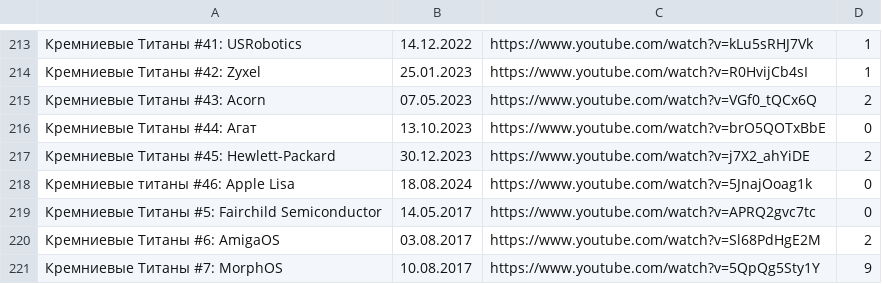
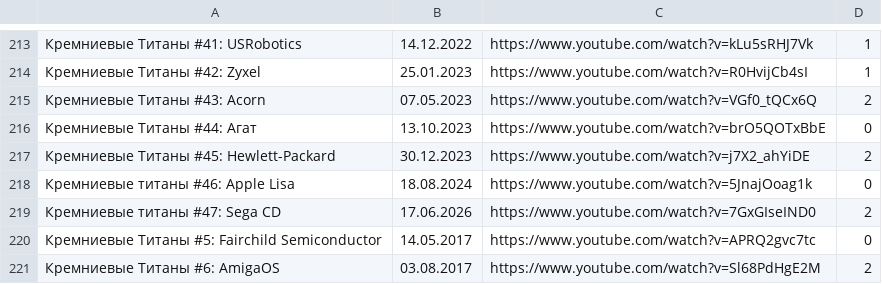
Before and after one commit to elquatro/bocha-nevertheless, a CSV file: data.csv, drawn as a sheet; only a part is shown, gaps mark what is left out; the shorter side is filled out with more unchanged rows.

Commit message:
fix: update

```diff
--- a/data.csv
+++ b/data.csv
@@ -218,2 +218,3 @@
 "Кремниевые титаны #46: Apple Lisa",18.08.2024,https://www.youtube.com/watch?v=5JnajOoag1k,0
+"Кремниевые титаны #47: Sega CD",17.06.2026,https://www.youtube.com/watch?v=7GxGIseIND0,2
 "Кремниевые Титаны #5: Fairchild Semiconductor",14.05.2017,https://www.youtube.com/watch?v=APRQ2gvc7tc,0
```
